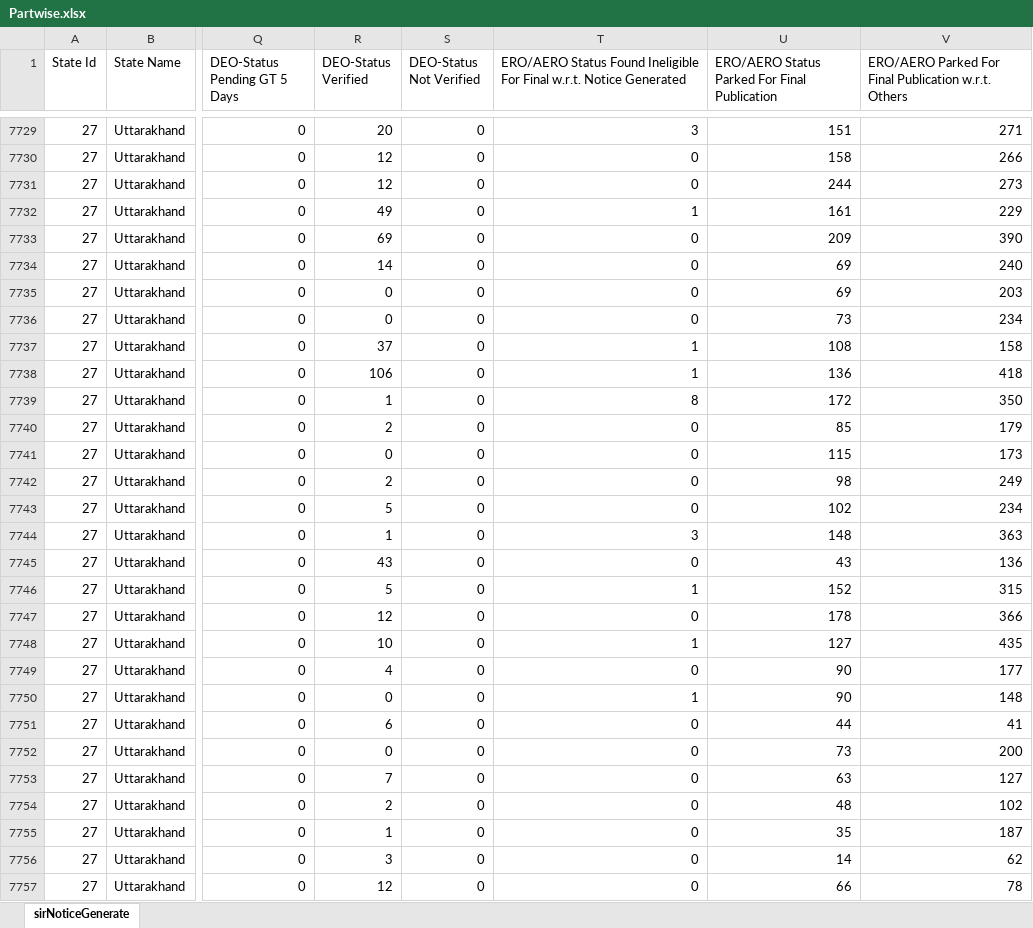
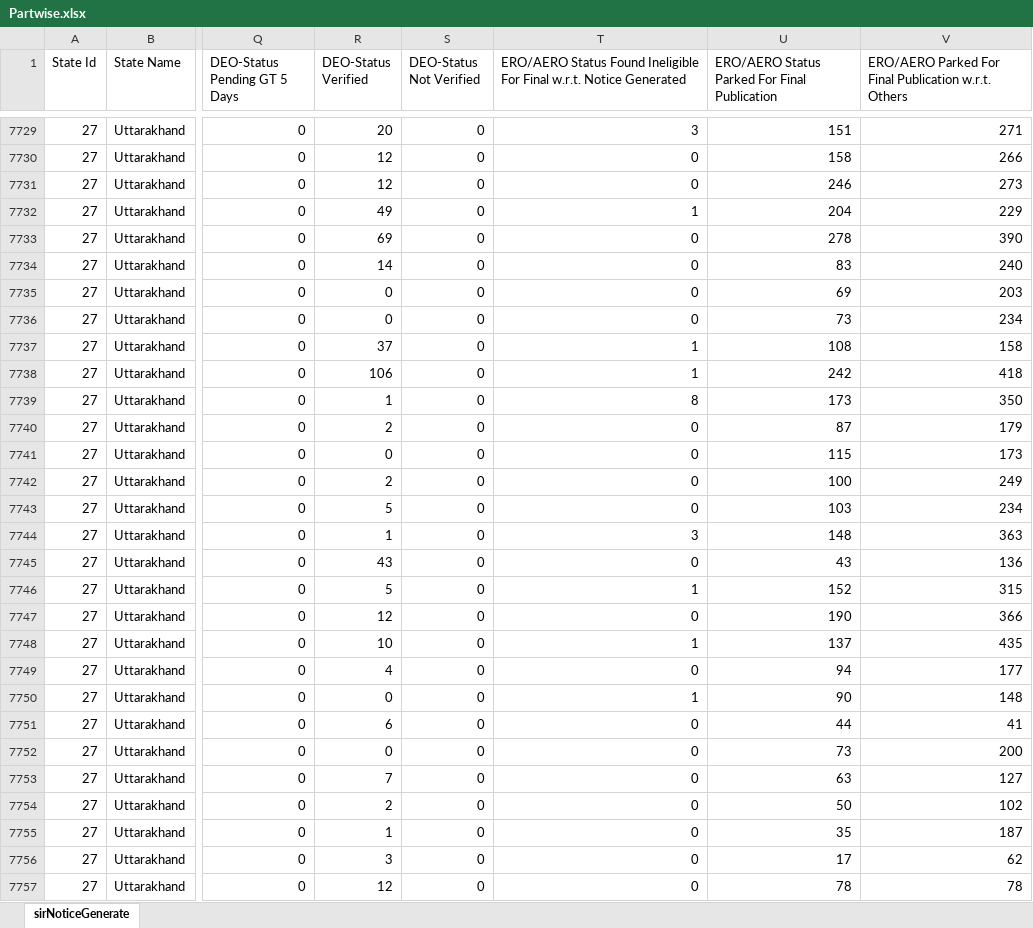
Before and after one commit to mannavibe-sudo/Form-Processing, an Excel workbook: Partwise.xlsx, sheet sirNoticeGenerate, drawn as a sheet; only a part is shown, gaps mark what is left out; values as stored, in another font and other column widths than the file's, no borders; the diff covers the shown part only; the diff names each change by its address in the sheet, - before the commit and + after, or states it on an @@ line.

```diff
--- a/Partwise.xlsx (sheet sirNoticeGenerate)
+++ b/Partwise.xlsx (sheet sirNoticeGenerate)
-U7731: 244
+U7731: 246
-U7732: 161
+U7732: 204
-U7733: 209
+U7733: 278
-U7734: 69
+U7734: 83
-U7738: 136
+U7738: 242
-U7739: 172
+U7739: 173
-U7740: 85
+U7740: 87
-U7742: 98
+U7742: 100
-U7743: 102
+U7743: 103
-U7747: 178
+U7747: 190
-U7748: 127
+U7748: 137
-U7749: 90
+U7749: 94
-U7754: 48
+U7754: 50
-U7756: 14
+U7756: 17
-U7757: 66
+U7757: 78
```
Also changed, not shown: 134 edited cells elsewhere in this sheet, Form_Processing.xlsx, Notice.xlsx.
